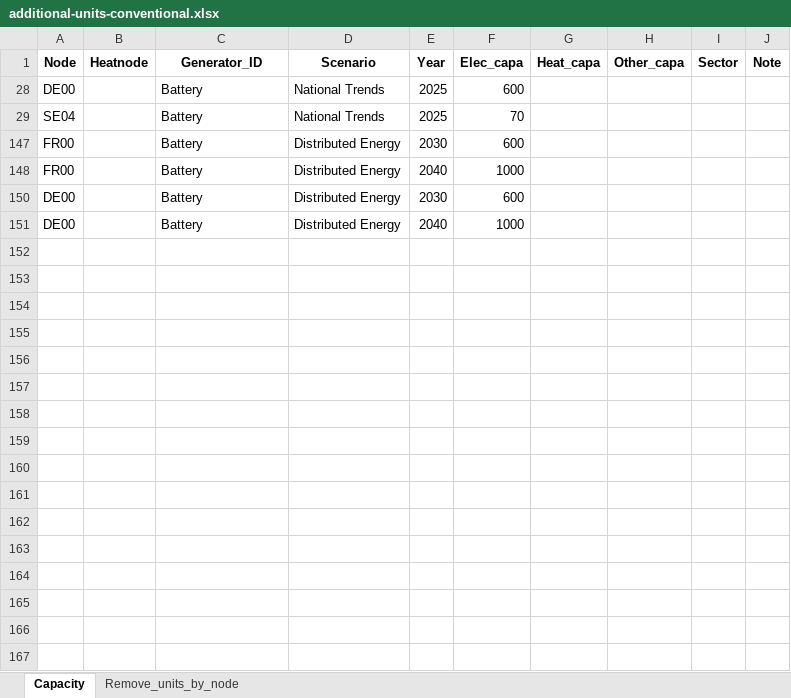
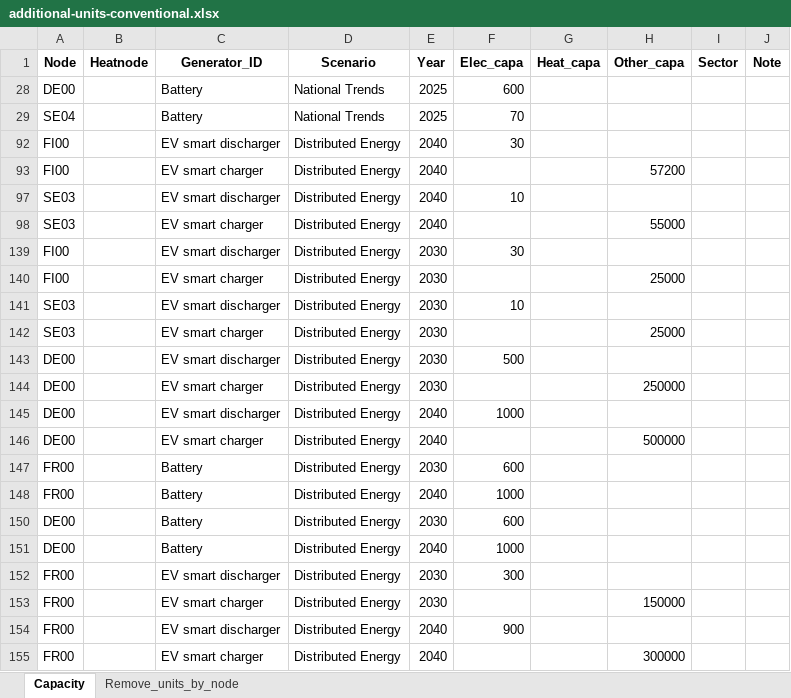
Before and after one commit to vttresearch/north_european_model, an Excel workbook: input/capacity/additional-units-conventional.xlsx, sheet Capacity, drawn as a sheet; values as stored, in another font and other column widths than the file's, no borders; charts and pictures not drawn; the diff names each change by its address in the sheet, - before the commit and + after, or states it on an @@ line.

```diff
--- a/input/capacity/additional-units-conventional.xlsx (sheet Capacity)
+++ b/input/capacity/additional-units-conventional.xlsx (sheet Capacity)
@@ row 92 unhidden: FI00 |  | EV smart discharger | Distributed Energy | 2040 | 30 @@
@@ row 93 unhidden: FI00 |  | EV smart charger | Distributed Energy | 2040 |  |  | 57200 @@
@@ row 97 unhidden: SE03 |  | EV smart discharger | Distributed Energy | 2040 | 10 @@
@@ row 98 unhidden: SE03 |  | EV smart charger | Distributed Energy | 2040 |  |  | 55000 @@
@@ row 139 unhidden: FI00 |  | EV smart discharger | Distributed Energy | 2030 | 30 @@
@@ row 140 unhidden: FI00 |  | EV smart charger | Distributed Energy | 2030 |  |  | 25000 @@
@@ row 141 unhidden: SE03 |  | EV smart discharger | Distributed Energy | 2030 | 10 @@
@@ row 142 unhidden: SE03 |  | EV smart charger | Distributed Energy | 2030 |  |  | 25000 @@
@@ row 143 unhidden: DE00 |  | EV smart discharger | Distributed Energy | 2030 | 500 @@
@@ row 144 unhidden: DE00 |  | EV smart charger | Distributed Energy | 2030 |  |  | 250000 @@
@@ row 145 unhidden: DE00 |  | EV smart discharger | Distributed Energy | 2040 | 1000 @@
@@ row 146 unhidden: DE00 |  | EV smart charger | Distributed Energy | 2040 |  |  | 500000 @@
+row 152: FR00 |  | EV smart discharger | Distributed Energy | 2030 | 300
+row 153: FR00 |  | EV smart charger | Distributed Energy | 2030 |  |  | 150000
+row 154: FR00 |  | EV smart discharger | Distributed Energy | 2040 | 900
+row 155: FR00 |  | EV smart charger | Distributed Energy | 2040 |  |  | 300000
```
Also changed, not shown: input/additional-lines1.xlsx, timeseries/Basic_processing/EV/region_coefficients.xlsx.
